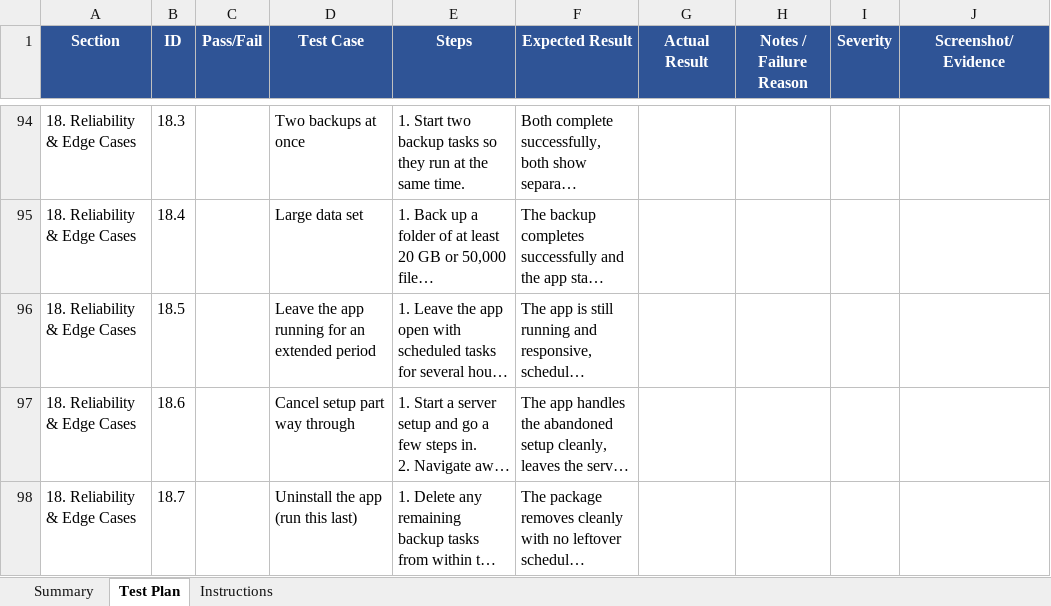
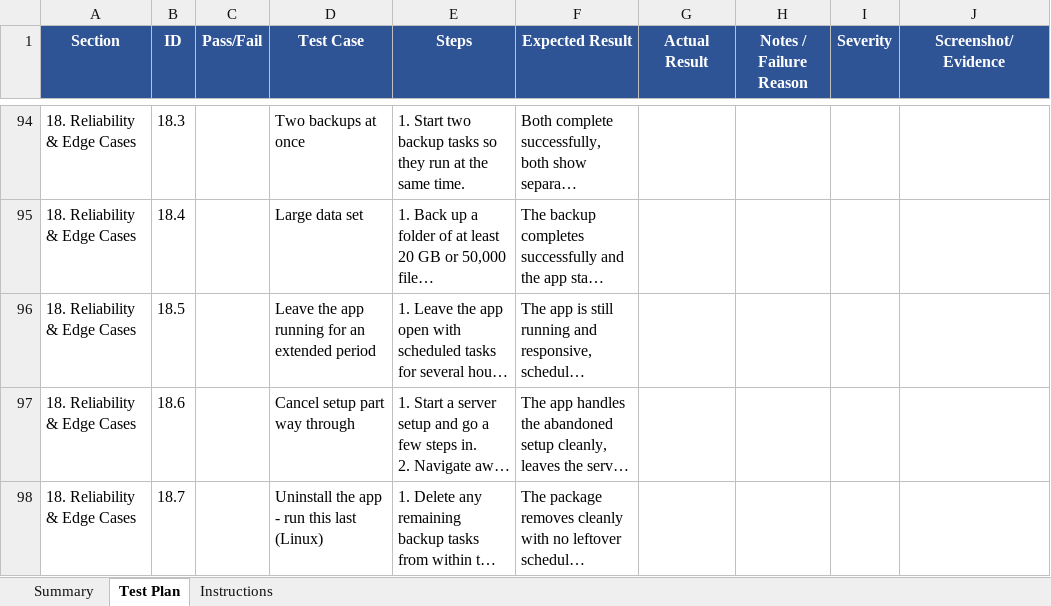
Before and after one commit to 45Drives/houston-client-manager, an Excel workbook: docs/45drives-storage-wizard-test-plan-linux.xlsx, sheet Test Plan, drawn as a sheet; only a part is shown, gaps mark what is left out; long unchanged cells end in …; values as stored, in another font and other column widths than the file's, no borders; the diff names each change by its address in the sheet, - before the commit and + after, or states it on an @@ line.

Commit message:
updates test plans + mac build script to prevent hangs

```diff
--- a/docs/45drives-storage-wizard-test-plan-linux.xlsx (sheet Test Plan)
+++ b/docs/45drives-storage-wizard-test-plan-linux.xlsx (sheet Test Plan)
-D98 (Test Case): Uninstall the app (run this last)
+D98 (Test Case): Uninstall the app - run this last (Linux)
```
Also changed, not shown: sheet Instructions, sheet Summary, docs/45drives-storage-wizard-test-plan-macos.xlsx, docs/45drives-storage-wizard-test-plan-windows.xlsx, 4 other files.
